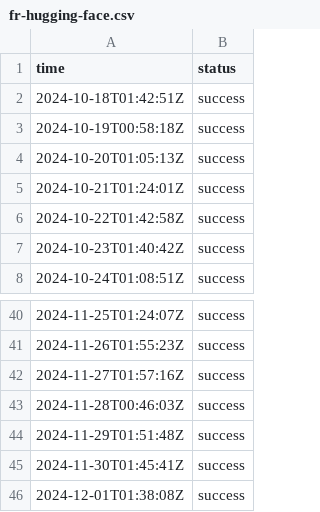
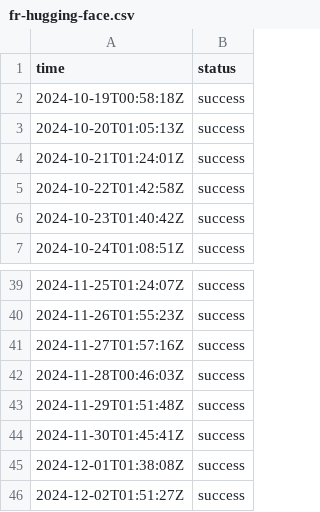
Before and after one commit to jln-brtn/statusbase-reborn, a CSV file: ci/logs/fr-hugging-face.csv, drawn as a sheet; only a part is shown, gaps mark what is left out; removed rows and columns are numbered as before the commit, all else as after; the diff names each change by its address in the sheet, - before the commit and + after, or states it on an @@ line.

```diff
--- a/ci/logs/fr-hugging-face.csv
+++ b/ci/logs/fr-hugging-face.csv
-row 2: 2024-10-18T01:42:51Z | success
+row 46: 2024-12-02T01:51:27Z | success
```
Also changed, not shown: ci/logs/fr-google.csv, ci/logs/fr-mistral-ai.csv, 3 other files.
